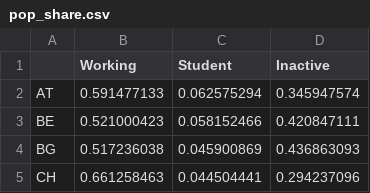
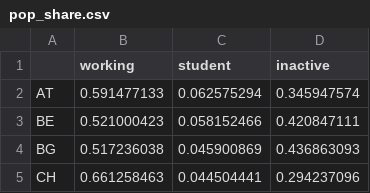
Before and after one commit to RAMP-project/RAMP, a CSV file: RAMP_v02-pre/Input_data/pop_share.csv (was RAMP_v02-pre/TimeSeries/pop_share.csv), drawn as a sheet; only a part is shown.

```diff
--- a/RAMP_v02-pre/TimeSeries/pop_share.csv
+++ b/RAMP_v02-pre/Input_data/pop_share.csv
@@ -1,2 +1,2 @@
-,Working,Student,Inactive
+,working,student,inactive
 AT,0.591477133,0.062575294,0.345947574
```
Also changed, not shown: 7 other files.
